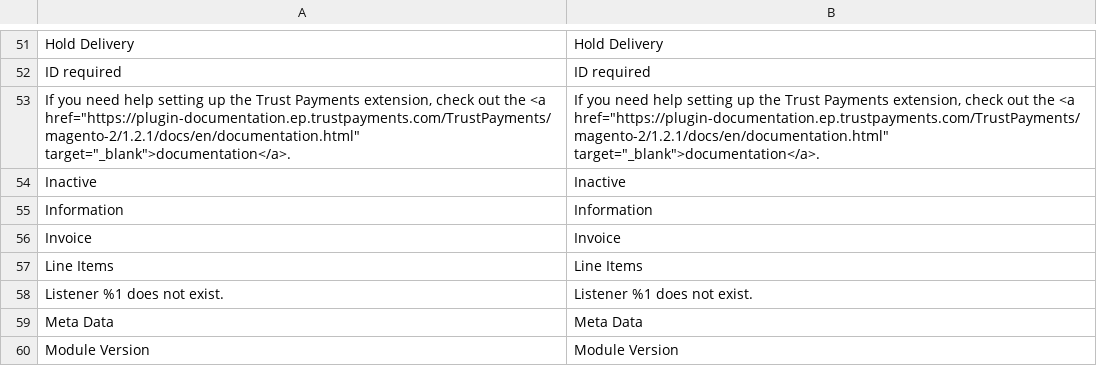
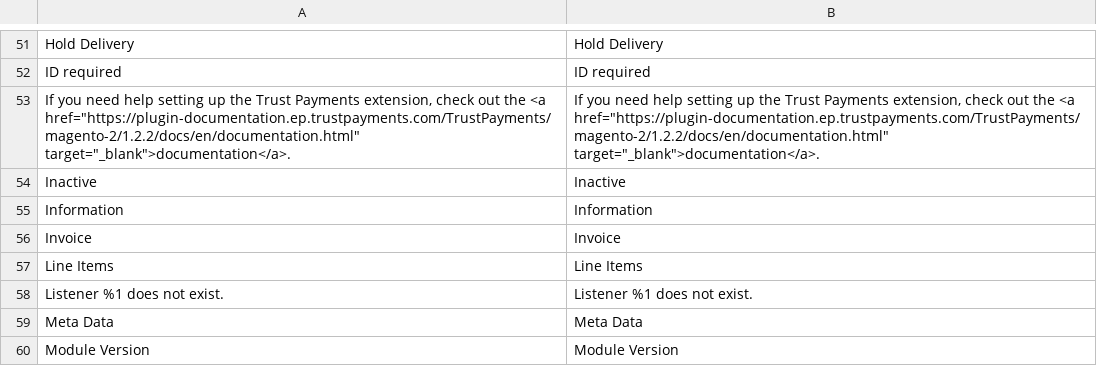
Before and after one commit to TrustPayments/magento-2, a CSV file: i18n/en_US.csv, drawn as a sheet; only a part is shown, gaps mark what is left out.

```diff
--- a/i18n/en_US.csv
+++ b/i18n/en_US.csv
@@ -52,3 +52,3 @@
 "ID required","ID required"
-"If you need help setting up the Trust Payments extension, check out the <a href=""https://plugin-documentation.ep.trustpayments.com/TrustPayments/magento-2/1.2.1/docs/en/documentation.html"" target=""_blank"">documentation</a>.","If you need help setting up the Trust Payments extension, check out the <a href=""https://plugin-documentation.ep.trustpayments.com/TrustPayments/magento-2/1.2.1/docs/en/documentation.html"" target=""_blank"">documentation</a>."
+"If you need help setting up the Trust Payments extension, check out the <a href=""https://plugin-documentation.ep.trustpayments.com/TrustPayments/magento-2/1.2.2/docs/en/documentation.html"" target=""_blank"">documentation</a>.","If you need help setting up the Trust Payments extension, check out the <a href=""https://plugin-documentation.ep.trustpayments.com/TrustPayments/magento-2/1.2.2/docs/en/documentation.html"" target=""_blank"">documentation</a>."
 "Inactive","Inactive"
```
Also changed, not shown: i18n/de_DE.csv, i18n/fr_CH.csv, 9 other files.
